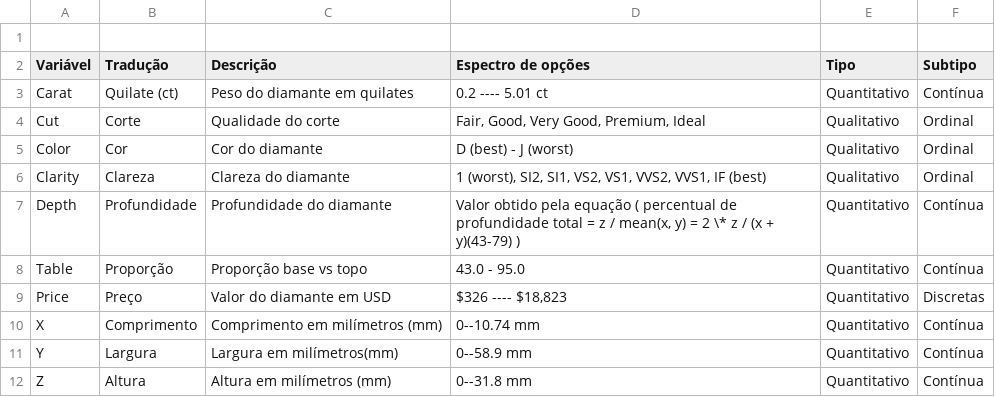
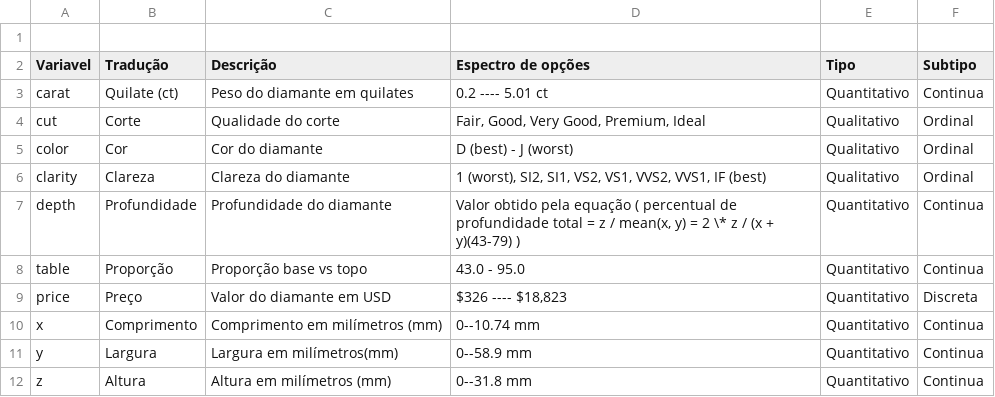
Before and after one commit to IsaCristinaMartins/avanti-bootcamp-cdd, a CSV file: data/external/Dicionario_de_dados.csv, drawn as a sheet.

Commit message:
Atividade de análise comparativa - OK

```diff
--- a/data/external/Dicionario_de_dados.csv
+++ b/data/external/Dicionario_de_dados.csv
@@ -1,12 +1,12 @@
 
-Variável,Tradução,Descrição,Espectro de opções,Tipo,Subtipo
-Carat,Quilate (ct),Peso do diamante em quilates,0.2 ---- 5.01 ct,Quantitativo,Contínua
-Cut,Corte,Qualidade do corte,"Fair, Good, Very Good, Premium, Ideal",Qualitativo,Ordinal
-Color,Cor,Cor do diamante,D (best) - J (worst),Qualitativo,Ordinal
-Clarity,Clareza,Clareza do diamante,"1 (worst), SI2, SI1, VS2, VS1, VVS2, VVS1, IF (best)",Qualitativo,Ordinal
-Depth,Profundidade,Profundidade do diamante,"Valor obtido pela equação ( percentual de profundidade total  = z / mean(x, y) = 2 \* z / (x + y)(43-79) )",Quantitativo,Contínua
-Table,Proporção ,Proporção base  vs    topo,43.0 - 95.0,Quantitativo,Contínua
-Price,Preço ,Valor do diamante em USD,"$326 ---- $18,823",Quantitativo,Discretas
-X,Comprimento ,Comprimento em milímetros (mm),0--10.74 mm,Quantitativo,Contínua
-Y,Largura,Largura em milímetros(mm),0--58.9 mm,Quantitativo,Contínua
-Z,Altura,Altura em milímetros (mm),0--31.8 mm,Quantitativo,Contínua
+Variavel,Tradução,Descrição,Espectro de opções,Tipo,Subtipo
+carat,Quilate (ct),Peso do diamante em quilates,0.2 ---- 5.01 ct,Quantitativo,Continua
+cut,Corte,Qualidade do corte,"Fair, Good, Very Good, Premium, Ideal",Qualitativo,Ordinal
+color,Cor,Cor do diamante,D (best) - J (worst),Qualitativo,Ordinal
+clarity,Clareza,Clareza do diamante,"1 (worst), SI2, SI1, VS2, VS1, VVS2, VVS1, IF (best)",Qualitativo,Ordinal
+depth,Profundidade,Profundidade do diamante,"Valor obtido pela equação ( percentual de profundidade total  = z / mean(x, y) = 2 \* z / (x + y)(43-79) )",Quantitativo,Continua
+table,Proporção ,Proporção base  vs    topo,43.0 - 95.0,Quantitativo,Continua
+price,Preço ,Valor do diamante em USD,"$326 ---- $18,823",Quantitativo,Discreta
+x,Comprimento ,Comprimento em milímetros (mm),0--10.74 mm,Quantitativo,Continua
+y,Largura,Largura em milímetros(mm),0--58.9 mm,Quantitativo,Continua
+z,Altura,Altura em milímetros (mm),0--31.8 mm,Quantitativo,Continua
```
